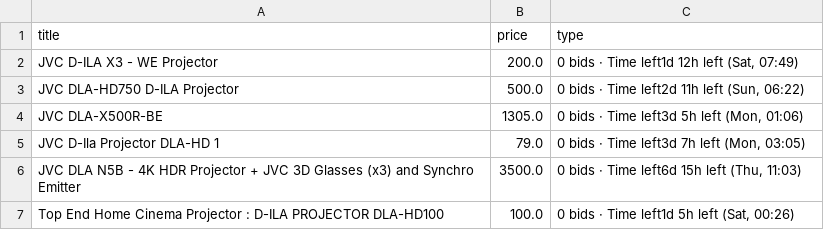
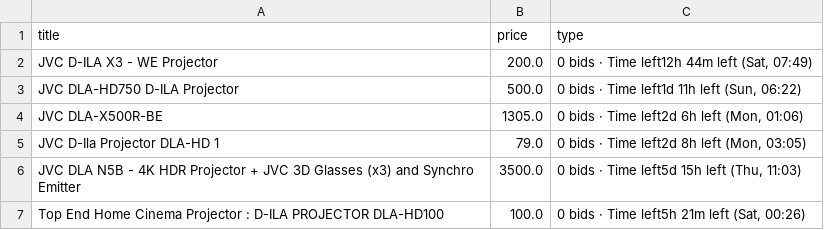
Before and after one commit to LFCottrell/Ebay_JVC, a CSV file: output_auction.csv, drawn as a sheet.

Commit message:
latest JVC run

```diff
--- a/output_auction.csv
+++ b/output_auction.csv
@@ -1,7 +1,7 @@
 title,price,type
-JVC D-ILA X3 - WE Projector,200.0,"0 bids · Time left1d 12h left (Sat, 07:49)"
-JVC DLA-HD750 D-ILA Projector,500.0,"0 bids · Time left2d 11h left (Sun, 06:22)"
-JVC DLA-X500R-BE,1305.0,"0 bids · Time left3d 5h left (Mon, 01:06)"
-JVC D-Ila Projector DLA-HD 1,79.0,"0 bids · Time left3d 7h left (Mon, 03:05)"
-JVC DLA N5B - 4K HDR Projector + JVC 3D Glasses (x3) and Synchro Emitter,3500.0,"0 bids · Time left6d 15h left (Thu, 11:03)"
-Top End Home Cinema Projector : D-ILA PROJECTOR DLA-HD100,100.0,"0 bids · Time left1d 5h left (Sat, 00:26)"
+JVC D-ILA X3 - WE Projector,200.0,"0 bids · Time left12h 44m left (Sat, 07:49)"
+JVC DLA-HD750 D-ILA Projector,500.0,"0 bids · Time left1d 11h left (Sun, 06:22)"
+JVC DLA-X500R-BE,1305.0,"0 bids · Time left2d 6h left (Mon, 01:06)"
+JVC D-Ila Projector DLA-HD 1,79.0,"0 bids · Time left2d 8h left (Mon, 03:05)"
+JVC DLA N5B - 4K HDR Projector + JVC 3D Glasses (x3) and Synchro Emitter,3500.0,"0 bids · Time left5d 15h left (Thu, 11:03)"
+Top End Home Cinema Projector : D-ILA PROJECTOR DLA-HD100,100.0,"0 bids · Time left5h 21m left (Sat, 00:26)"
```
